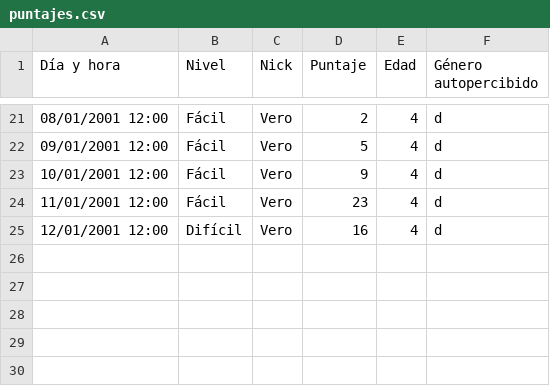
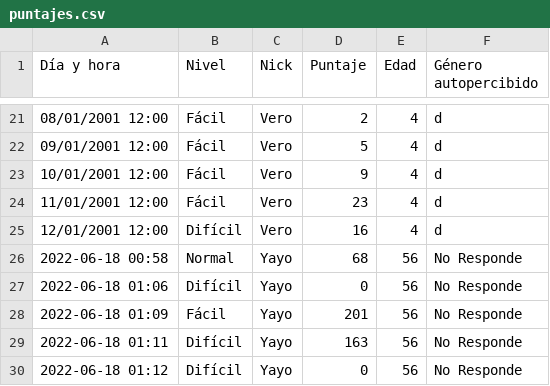
Before and after one commit to lucasAr9/Seminario-de-Python-trabajo-integrador, a CSV file: recursos/registros/puntajes.csv, drawn as a sheet; only a part is shown, gaps mark what is left out; the diff names each change by its address in the sheet, - before the commit and + after, or states it on an @@ line.

```diff
--- a/recursos/registros/puntajes.csv
+++ b/recursos/registros/puntajes.csv
+row 26: 2022-06-18 00:58 | Normal | Yayo | 68 | 56 | No Responde
+row 27: 2022-06-18 01:06 | Difícil | Yayo | 0 | 56 | No Responde
+row 28: 2022-06-18 01:09 | Fácil | Yayo | 201 | 56 | No Responde
+row 29: 2022-06-18 01:11 | Difícil | Yayo | 163 | 56 | No Responde
+row 30: 2022-06-18 01:12 | Difícil | Yayo | 0 | 56 | No Responde
```
Also changed, not shown: recursos/datos/notebooks/datos_de_jugadas.csv, 4 other files.
